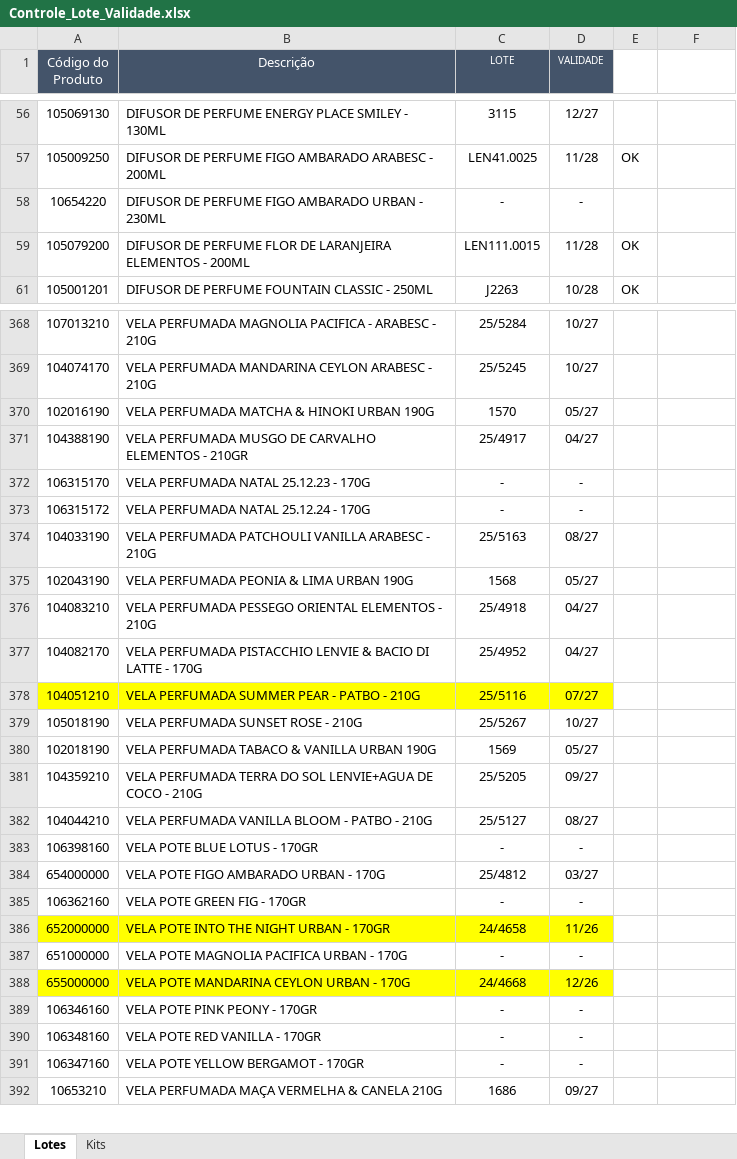
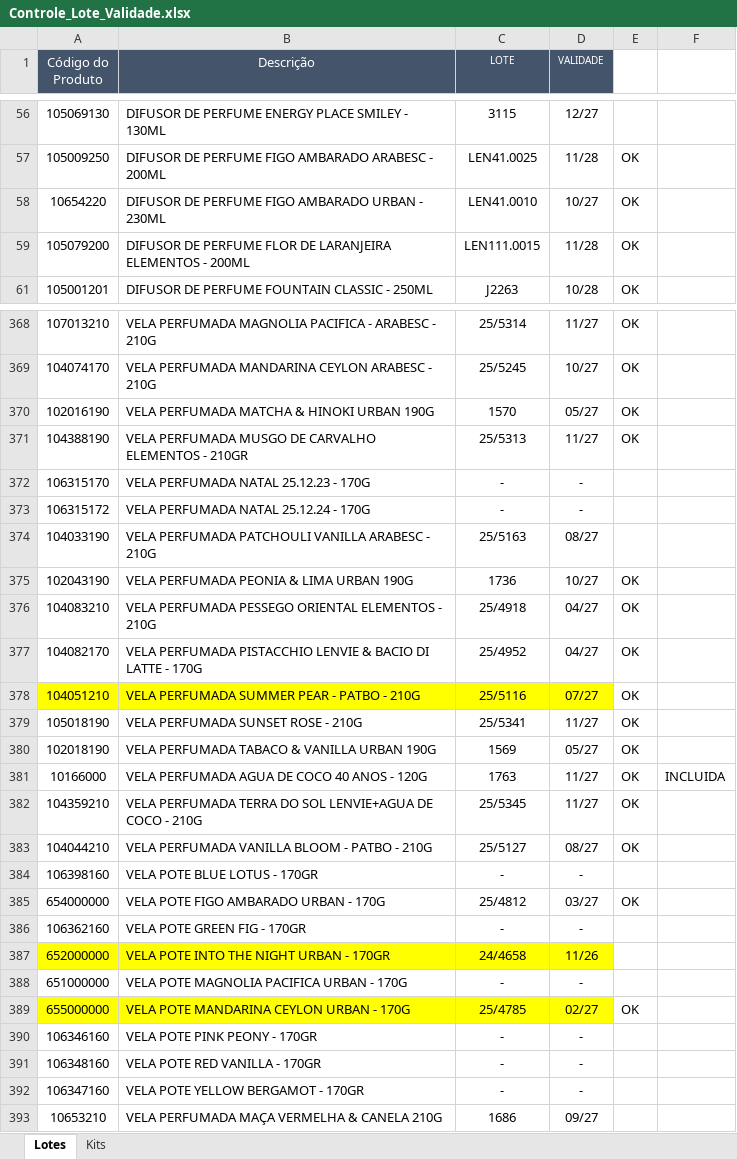
Before and after one commit to Aciem22/Rastreabilidade-Pedido-Venda, an Excel workbook: Controle_Lote_Validade.xlsx, sheet Lotes, drawn as a sheet; only a part is shown, gaps mark what is left out; values as stored, in another font and other column widths than the file's, no borders; charts and pictures not drawn; addresses are those after the commit; the diff covers the shown part only; the diff names each change by its address in the sheet, - before the commit and + after, or states it on an @@ line.

```diff
--- a/Controle_Lote_Validade.xlsx (sheet Lotes)
+++ b/Controle_Lote_Validade.xlsx (sheet Lotes)
-C58 (LOTE): -
+C58 (LOTE): LEN41.0010
-D58 (VALIDADE): -
+D58 (VALIDADE): 10/27
-E58: (empty)
+E58: OK
-C368 (LOTE): 25/5284
+C368 (LOTE): 25/5314
-D368 (VALIDADE): 10/27
+D368 (VALIDADE): 11/27
-E368:E371: (empty)
+E368:E371: OK
-C371 (LOTE): 25/4917
+C371 (LOTE): 25/5313
-D371 (VALIDADE): 04/27
+D371 (VALIDADE): 11/27
-C375 (LOTE): 1568
+C375 (LOTE): 1736
-D375 (VALIDADE): 05/27
+D375 (VALIDADE): 10/27
-E375:E380: (empty)
+E375:E380: OK
-C379 (LOTE): 25/5267
+C379 (LOTE): 25/5341
-D379 (VALIDADE): 10/27
+D379 (VALIDADE): 11/27
+row 381: 10166000 | VELA PERFUMADA AGUA DE COCO 40 ANOS - 120G | 1763 | 11/27 | OK | INCLUIDA
-C382 (LOTE): 25/5205
+C382 (LOTE): 25/5345
-D382 (VALIDADE): 09/27
+D382 (VALIDADE): 11/27
-E382:E383: (empty)
+E382:E383: OK
-E385: (empty)
+E385: OK
-C389 (LOTE): 24/4668
+C389 (LOTE): 25/4785
-D389 (VALIDADE): 12/26
+D389 (VALIDADE): 02/27
-E389: (empty)
+E389: OK
```
Also changed, not shown: 149 edited cells elsewhere in this sheet.
